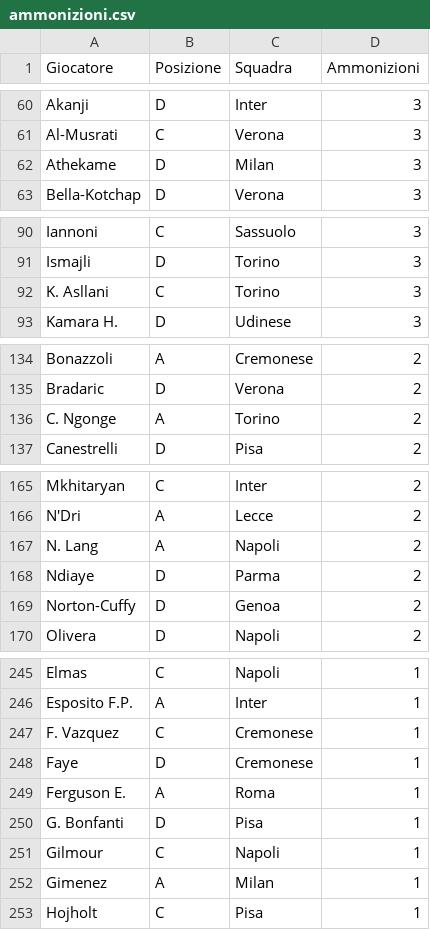
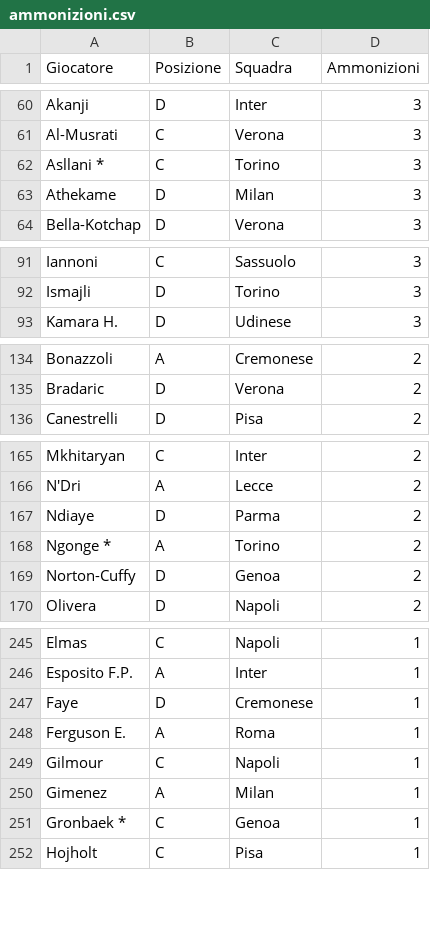
Before and after one commit to etilonii/FantaPortoscuso, a CSV file: data/stats/ammonizioni.csv, drawn as a sheet; only a part is shown, gaps mark what is left out; removed rows and columns are numbered as before the commit, all else as after; the diff covers the shown part only; the diff names each change by its address in the sheet, - before the commit and + after, or states it on an @@ line.

```diff
--- a/data/stats/ammonizioni.csv
+++ b/data/stats/ammonizioni.csv
+row 62: Asllani * | C | Torino | 3
-row 92: K. Asllani | C | Torino | 3
-row 136: C. Ngonge | A | Torino | 2
-row 167: N. Lang | A | Napoli | 2
+row 168: Ngonge * | A | Torino | 2
-row 247: F. Vazquez | C | Cremonese | 1
-row 250: G. Bonfanti | D | Pisa | 1
+row 251: Gronbaek * | C | Genoa | 1
```
Also changed, not shown: 5 added rows, 3 removed rows and 3 edited cells elsewhere in this file, data/statistiche_giocatori.csv, data/stats/assist.csv, 10 other files.
